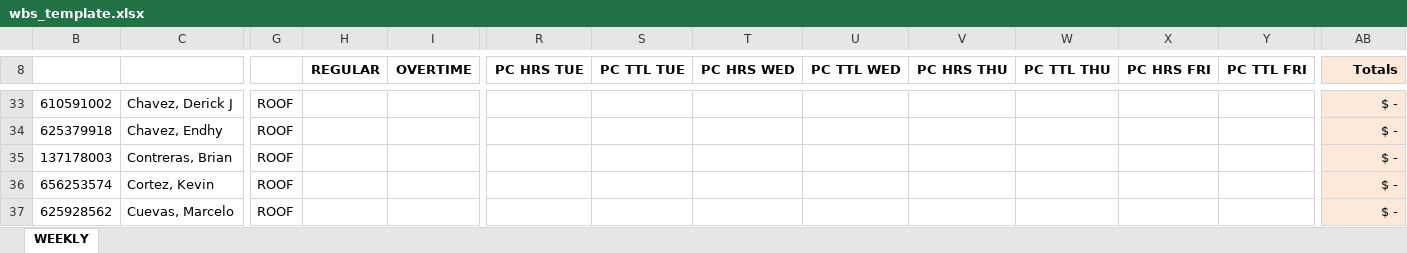
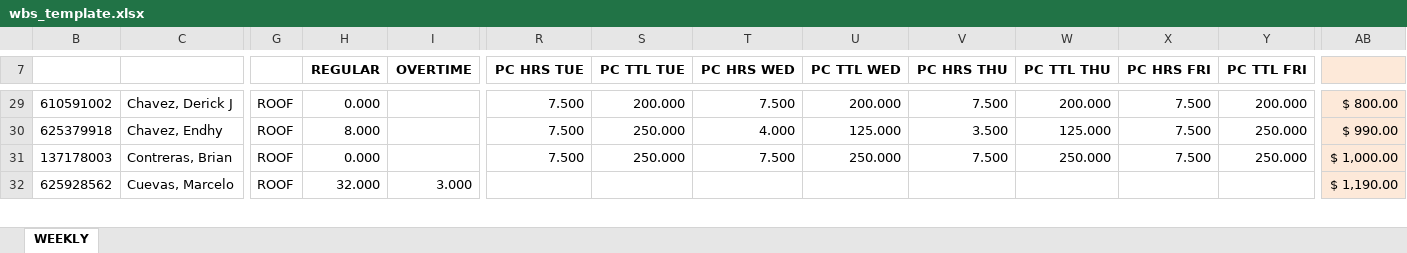
Before and after one commit to Tahiti18/sierra_payroll_backend, an Excel workbook: wbs_template.xlsx, sheet WEEKLY, drawn as a sheet; only a part is shown, gaps mark what is left out; values as stored, in another font and other column widths than the file's, no borders; charts and pictures not drawn; removed rows and columns are numbered as before the commit, all else as after; rows hold the shown columns only; the diff covers the shown part only; the diff names each change by its address in the sheet, - before the commit and + after, or states it on an @@ line.

```diff
--- a/wbs_template.xlsx (sheet WEEKLY)
+++ b/wbs_template.xlsx (sheet WEEKLY)
-AB7: Totals
+AB7: (empty)
-H29 (REGULAR): (empty)
+H29 (REGULAR): 0.000
-R29:R31 (PC HRS TUE): (empty)
+R29:R31 (PC HRS TUE): 7.500
-S29 (PC TTL TUE): (empty)
+S29 (PC TTL TUE): 200.000
-T29 (PC HRS WED): (empty)
+T29 (PC HRS WED): 7.500
-U29 (PC TTL WED): (empty)
+U29 (PC TTL WED): 200.000
-V29 (PC HRS THU): (empty)
+V29 (PC HRS THU): 7.500
-W29 (PC TTL THU): (empty)
+W29 (PC TTL THU): 200.000
-X29:X31 (PC HRS FRI): (empty)
+X29:X31 (PC HRS FRI): 7.500
-Y29 (PC TTL FRI): (empty)
+Y29 (PC TTL FRI): 200.000
-AB29: $ -
+AB29: $ 800.00
-H30 (REGULAR): (empty)
+H30 (REGULAR): 8.000
-S30:S31 (PC TTL TUE): (empty)
+S30:S31 (PC TTL TUE): 250.000
-T30 (PC HRS WED): (empty)
+T30 (PC HRS WED): 4.000
-U30 (PC TTL WED): (empty)
+U30 (PC TTL WED): 125.000
-V30 (PC HRS THU): (empty)
+V30 (PC HRS THU): 3.500
-W30 (PC TTL THU): (empty)
+W30 (PC TTL THU): 125.000
-Y30:Y31 (PC TTL FRI): (empty)
+Y30:Y31 (PC TTL FRI): 250.000
-AB30: $ -
+AB30: $ 990.00
-H31 (REGULAR): (empty)
+H31 (REGULAR): 0.000
-T31 (PC HRS WED): (empty)
+T31 (PC HRS WED): 7.500
-U31 (PC TTL WED): (empty)
+U31 (PC TTL WED): 250.000
-V31 (PC HRS THU): (empty)
+V31 (PC HRS THU): 7.500
-W31 (PC TTL THU): (empty)
+W31 (PC TTL THU): 250.000
-AB31: $ -
+AB31: $ 1,000.00
-row 36: 656253574 | Cortez, Kevin | ROOF |  |  |  |  |  |  |  |  |  |  | $ -
-H32 (REGULAR): (empty)
+H32 (REGULAR): 32.000
-I32 (OVERTIME): (empty)
+I32 (OVERTIME): 3.000
-AB32: $ -
+AB32: $ 1,190.00
```
Also changed, not shown: 13 added rows, 20 removed rows and 315 edited cells elsewhere in this sheet, formulas that keep their value, hidden cells.
